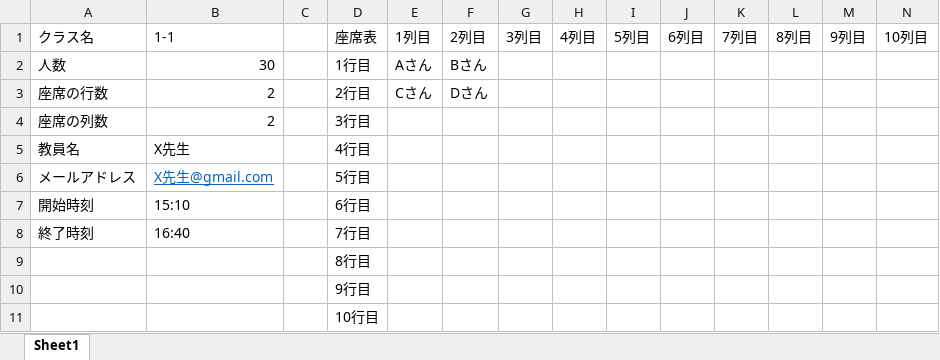
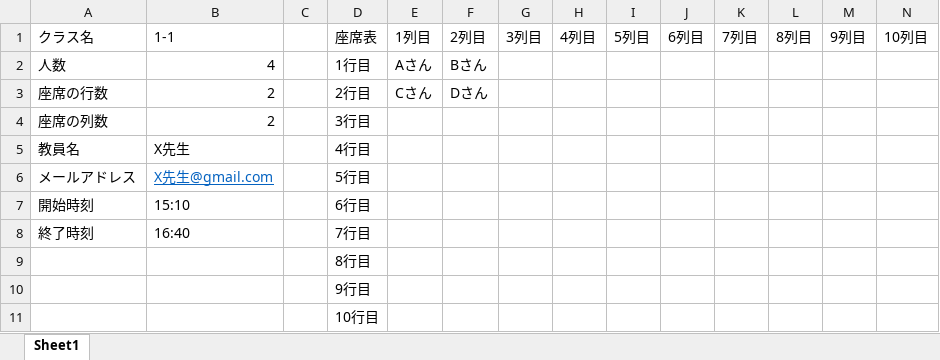
Before and after one commit to kmatsushita1012/PBL4, an Excel workbook: input.xlsx, sheet Sheet1, drawn as a sheet; values as stored, in another font and other column widths than the file's, no borders; the diff names each change by its address in the sheet, - before the commit and + after, or states it on an @@ line.

```diff
--- a/input.xlsx (sheet Sheet1)
+++ b/input.xlsx (sheet Sheet1)
-B2: 30
+B2: 4
```
Also changed, not shown: 4 other files.
